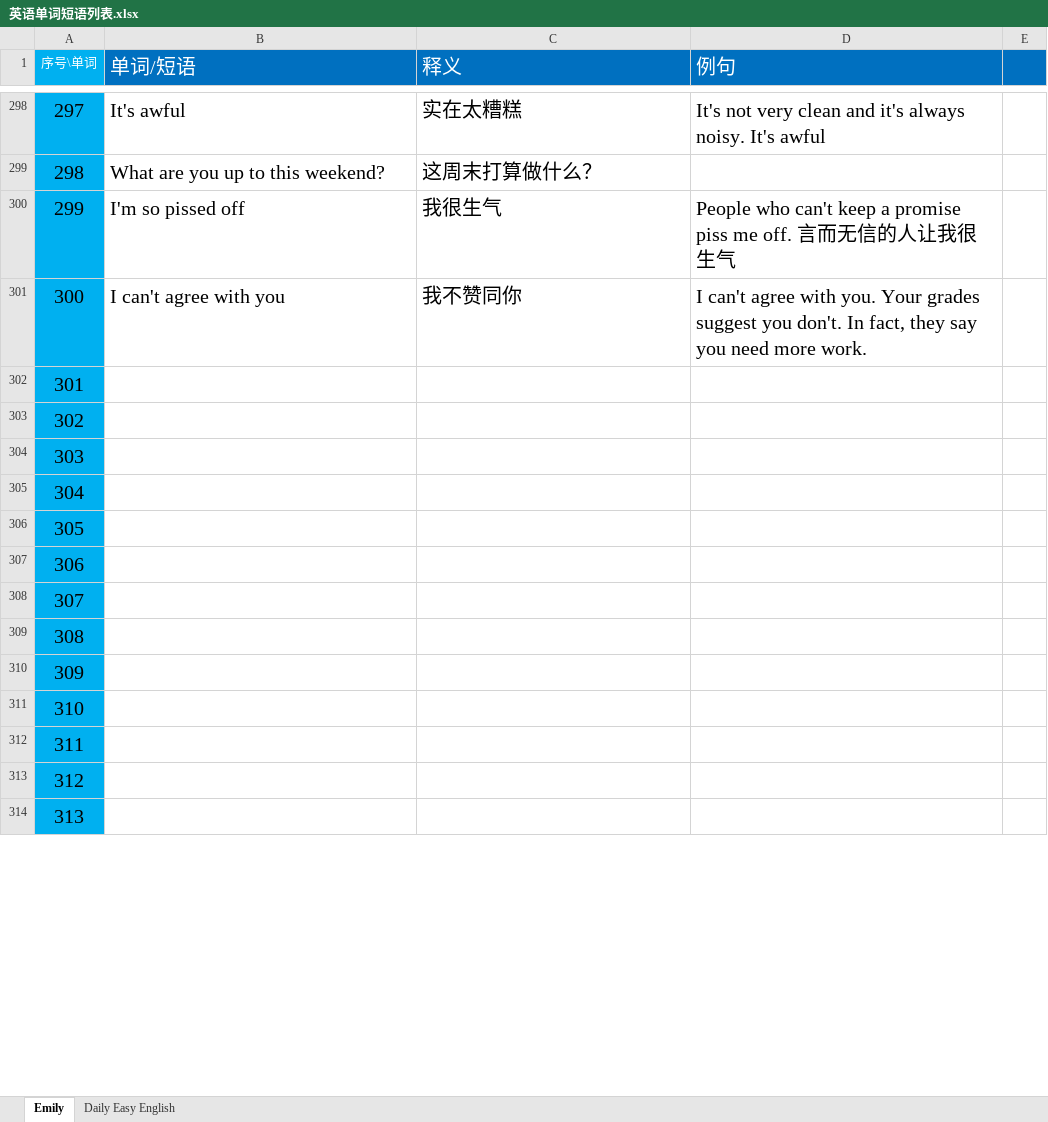
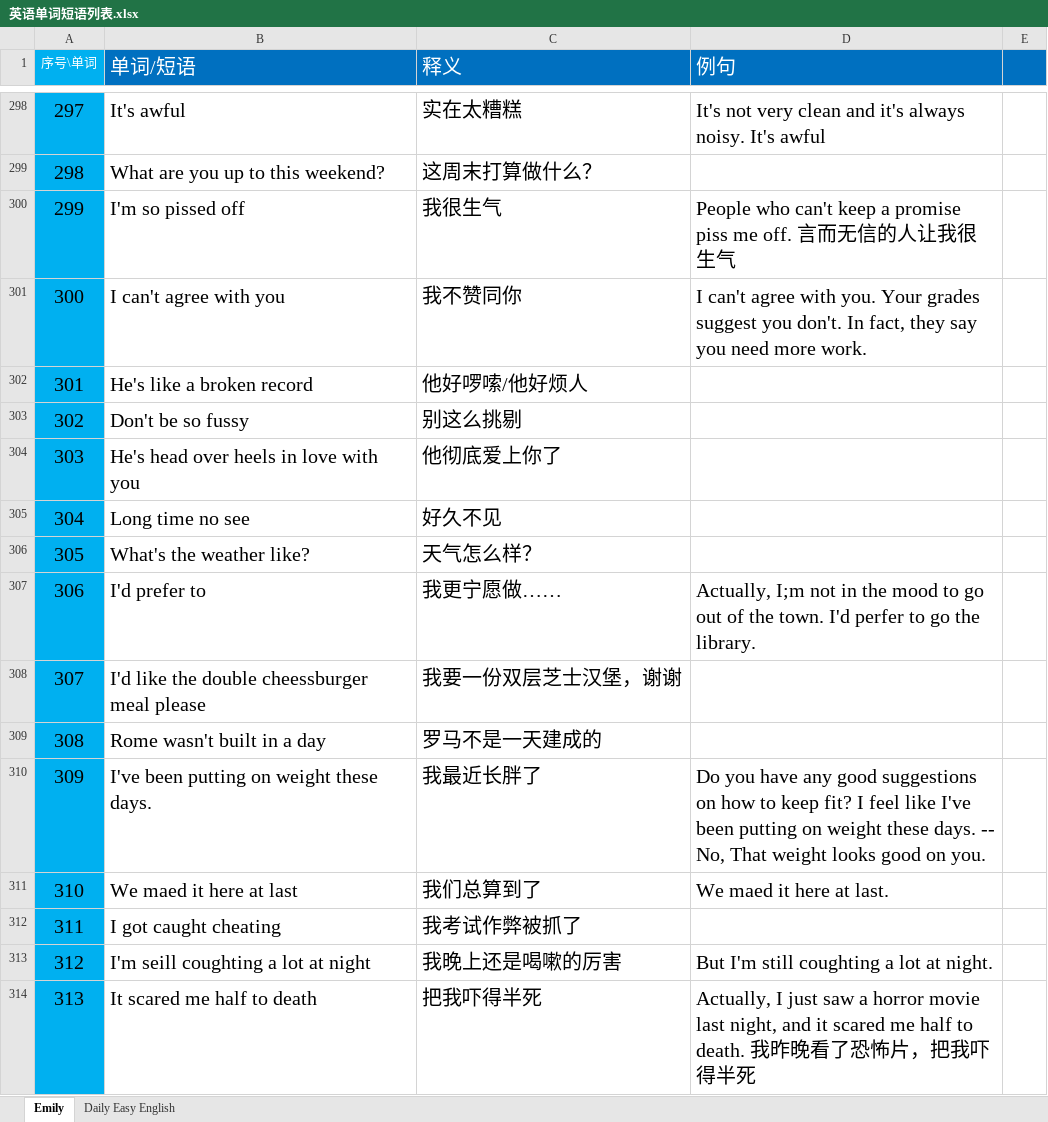
Before and after one commit to Ayvytr/TheRoadToTheFuture, an Excel workbook: 英语/英语单词短语列表.xlsx, sheet Emily, drawn as a sheet; only a part is shown, gaps mark what is left out; values as stored, in another font and other column widths than the file's, no borders; the diff covers the shown part only; the diff names each change by its address in the sheet, - before the commit and + after, or states it on an @@ line.

Commit message:
更新“英语单词短语列表.xlsx”

```diff
--- a/英语/英语单词短语列表.xlsx (sheet Emily)
+++ b/英语/英语单词短语列表.xlsx (sheet Emily)
-B302 (单词/短语): (empty)
+B302 (单词/短语): He's like a broken record
-C302 (释义): (empty)
+C302 (释义): 他好啰嗦/他好烦人
-B303 (单词/短语): (empty)
+B303 (单词/短语): Don't be so fussy
-C303 (释义): (empty)
+C303 (释义): 别这么挑剔
-B304 (单词/短语): (empty)
+B304 (单词/短语): He's head over heels in love with you
-C304 (释义): (empty)
+C304 (释义): 他彻底爱上你了
-B305 (单词/短语): (empty)
+B305 (单词/短语): Long time no see
-C305 (释义): (empty)
+C305 (释义): 好久不见
-B306 (单词/短语): (empty)
+B306 (单词/短语): What's the weather like?
-C306 (释义): (empty)
+C306 (释义): 天气怎么样？
-B307 (单词/短语): (empty)
+B307 (单词/短语): I'd prefer to
-C307 (释义): (empty)
+C307 (释义): 我更宁愿做……
-D307 (例句): (empty)
+D307 (例句): Actually, I;m not in the mood to go out of the town. I'd perfer to go the library.
-B308 (单词/短语): (empty)
+B308 (单词/短语): I'd like the double cheessburger meal please
-C308 (释义): (empty)
+C308 (释义): 我要一份双层芝士汉堡，谢谢
-B309 (单词/短语): (empty)
+B309 (单词/短语): Rome wasn't built in a day
-C309 (释义): (empty)
+C309 (释义): 罗马不是一天建成的
-B310 (单词/短语): (empty)
+B310 (单词/短语): I've been putting on weight these days.
-C310 (释义): (empty)
+C310 (释义): 我最近长胖了
-D310 (例句): (empty)
+D310 (例句): Do you have any good suggestions on how to keep fit? I feel like I've been putting on weight these days. -- No, That weight looks good on you.
-B311 (单词/短语): (empty)
+B311 (单词/短语): We maed it here at last
-C311 (释义): (empty)
+C311 (释义): 我们总算到了
-D311 (例句): (empty)
+D311 (例句): We maed it here at last.
-B312 (单词/短语): (empty)
+B312 (单词/短语): I got caught cheating
-C312 (释义): (empty)
+C312 (释义): 我考试作弊被抓了
-B313 (单词/短语): (empty)
+B313 (单词/短语): I'm seill coughting a lot at night
-C313 (释义): (empty)
+C313 (释义): 我晚上还是喝嗽的厉害
-D313 (例句): (empty)
+D313 (例句): But I'm still coughting a lot at night.
-B314 (单词/短语): (empty)
+B314 (单词/短语): It scared me half to death
-C314 (释义): (empty)
+C314 (释义): 把我吓得半死
-D314 (例句): (empty)
+D314 (例句): Actually, I just saw a horror movie last night, and it scared me half to death. 我昨晚看了恐怖片，把我吓得半死
```
Also changed, not shown: 101 edited cells elsewhere in this sheet.
